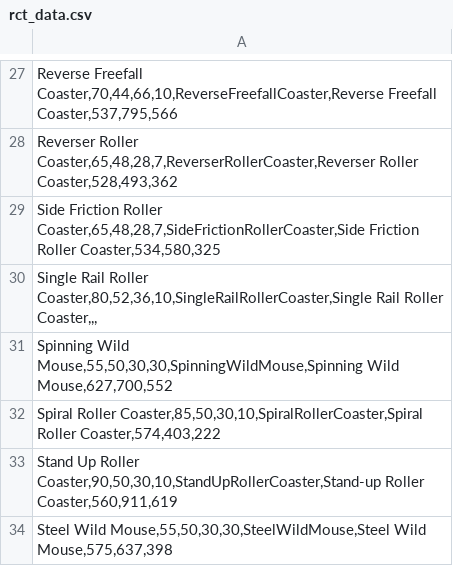
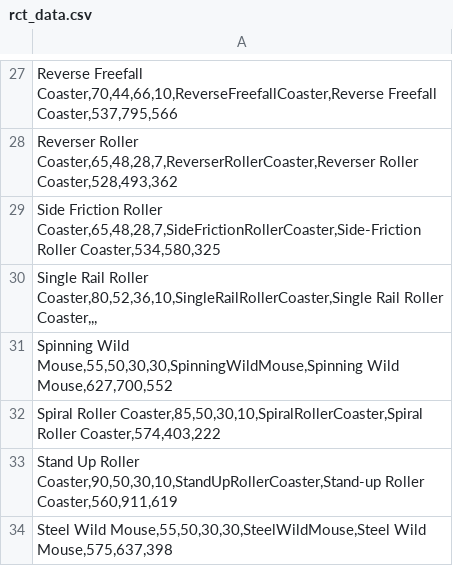
Before and after one commit to hjylha/RCTpricecalculator, a CSV file: rct_data.csv, drawn as a sheet; only a part is shown, gaps mark what is left out.

```diff
--- a/rct_data.csv
+++ b/rct_data.csv
@@ -28,3 +28,3 @@ Reverse Freefall Coaster,70,44,66,10,ReverseFreefallCoaster,Reverse Freefall Coa
 Reverser Roller Coaster,65,48,28,7,ReverserRollerCoaster,Reverser Roller Coaster,528,493,362;
-Side Friction Roller Coaster,65,48,28,7,SideFrictionRollerCoaster,Side Friction Roller Coaster,534,580,325;
+Side Friction Roller Coaster,65,48,28,7,SideFrictionRollerCoaster,Side-Friction Roller Coaster,534,580,325;
 Single Rail Roller Coaster,80,52,36,10,SingleRailRollerCoaster,Single Rail Roller Coaster,,,;
```
Also changed, not shown: 1 other file.
